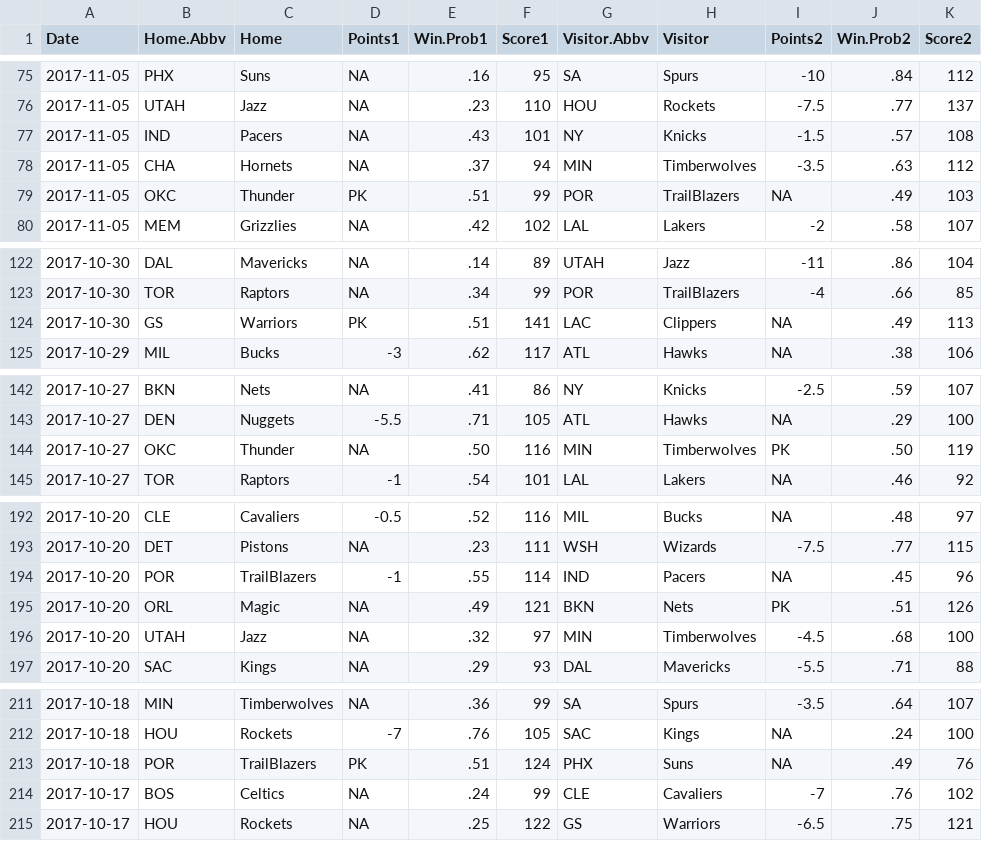
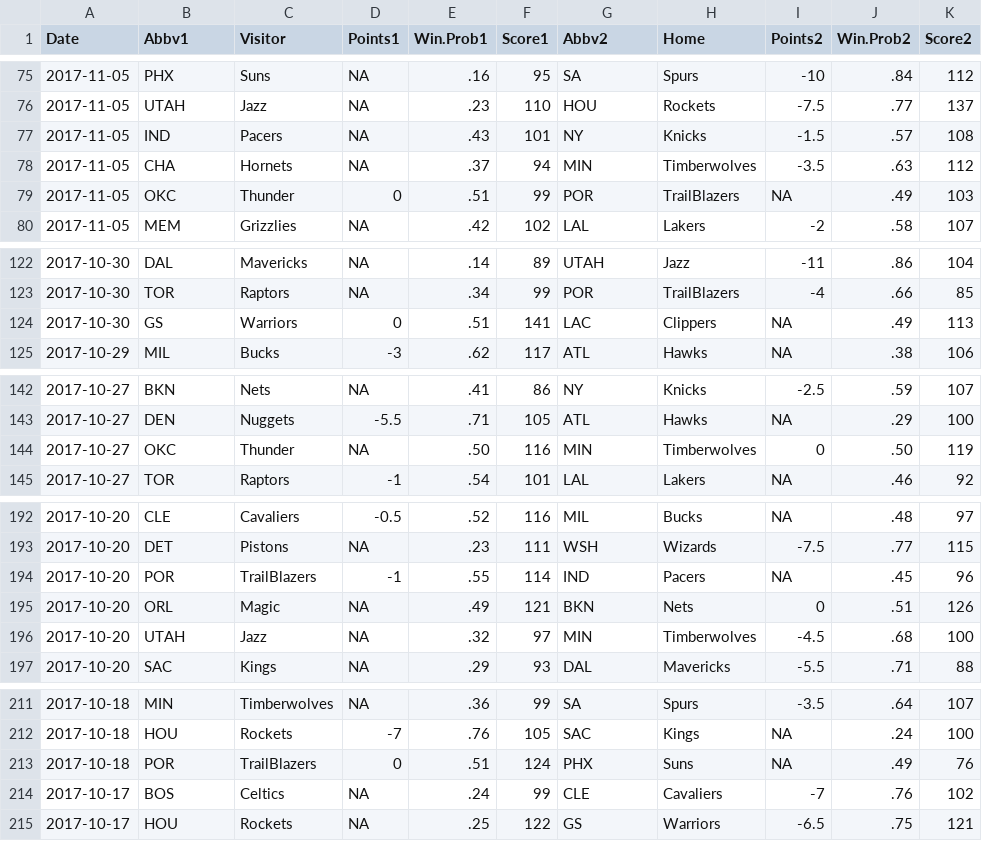
Before and after one commit to Larry-Hignight/538-NBA-Predictions-2017, a CSV file: 538-predictions.csv, drawn as a sheet; only a part is shown, gaps mark what is left out; the diff covers the shown part only.

Commit message:
Corrected an issue with some lines of text input only having four fields; Corrected the columns names (ie visiting team then home team).

```diff
--- a/538-predictions.csv
+++ b/538-predictions.csv
@@ -1 +1 @@
-Date,Home.Abbv,Home,Points1,Win.Prob1,Score1,Visitor.Abbv,Visitor,Points2,Win.Prob2,Score2
+Date,Abbv1,Visitor,Points1,Win.Prob1,Score1,Abbv2,Home,Points2,Win.Prob2,Score2
@@ -78,3 +78,3 @@ Date,Home.Abbv,Home,Points1,Win.Prob1,Score1,Visitor.Abbv,Visitor,Points2,Win.Pr
 2017-11-05,CHA,Hornets,NA,.37,94,MIN,Timberwolves,-3.5,.63,112
-2017-11-05,OKC,Thunder,PK,.51,99,POR,TrailBlazers,NA,.49,103
+2017-11-05,OKC,Thunder,0,.51,99,POR,TrailBlazers,NA,.49,103
 2017-11-05,MEM,Grizzlies,NA,.42,102,LAL,Lakers,-2,.58,107
@@ -123,3 +123,3 @@ Date,Home.Abbv,Home,Points1,Win.Prob1,Score1,Visitor.Abbv,Visitor,Points2,Win.Pr
 2017-10-30,TOR,Raptors,NA,.34,99,POR,TrailBlazers,-4,.66,85
-2017-10-30,GS,Warriors,PK,.51,141,LAC,Clippers,NA,.49,113
+2017-10-30,GS,Warriors,0,.51,141,LAC,Clippers,NA,.49,113
 2017-10-29,MIL,Bucks,-3,.62,117,ATL,Hawks,NA,.38,106
@@ -143,3 +143,3 @@ Date,Home.Abbv,Home,Points1,Win.Prob1,Score1,Visitor.Abbv,Visitor,Points2,Win.Pr
 2017-10-27,DEN,Nuggets,-5.5,.71,105,ATL,Hawks,NA,.29,100
-2017-10-27,OKC,Thunder,NA,.50,116,MIN,Timberwolves,PK,.50,119
+2017-10-27,OKC,Thunder,NA,.50,116,MIN,Timberwolves,0,.50,119
 2017-10-27,TOR,Raptors,-1,.54,101,LAL,Lakers,NA,.46,92
@@ -194,3 +194,3 @@ Date,Home.Abbv,Home,Points1,Win.Prob1,Score1,Visitor.Abbv,Visitor,Points2,Win.Pr
 2017-10-20,POR,TrailBlazers,-1,.55,114,IND,Pacers,NA,.45,96
-2017-10-20,ORL,Magic,NA,.49,121,BKN,Nets,PK,.51,126
+2017-10-20,ORL,Magic,NA,.49,121,BKN,Nets,0,.51,126
 2017-10-20,UTAH,Jazz,NA,.32,97,MIN,Timberwolves,-4.5,.68,100
@@ -212,3 +212,3 @@ Date,Home.Abbv,Home,Points1,Win.Prob1,Score1,Visitor.Abbv,Visitor,Points2,Win.Pr
 2017-10-18,HOU,Rockets,-7,.76,105,SAC,Kings,NA,.24,100
-2017-10-18,POR,TrailBlazers,PK,.51,124,PHX,Suns,NA,.49,76
+2017-10-18,POR,TrailBlazers,0,.51,124,PHX,Suns,NA,.49,76
 2017-10-17,BOS,Celtics,NA,.24,99,CLE,Cavaliers,-7,.76,102
```
Also changed, not shown: 7 added rows, 7 removed rows and 7 edited cells elsewhere in this file, 1 other file.
